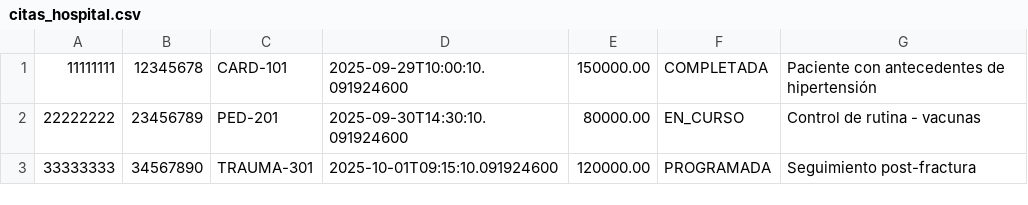
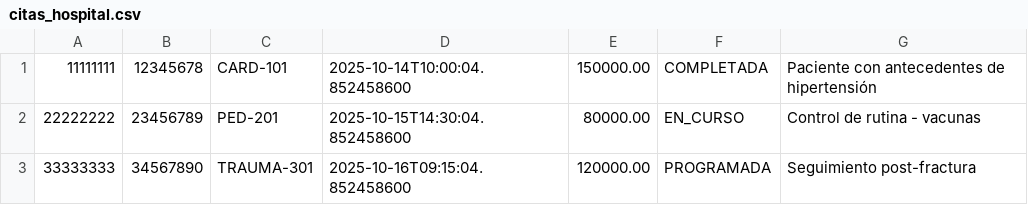
Before and after one commit to aleeccortes/Refactorizacion, a CSV file: citas_hospital.csv, drawn as a sheet.

```diff
--- a/citas_hospital.csv
+++ b/citas_hospital.csv
@@ -1,3 +1,3 @@
-11111111,12345678,CARD-101,2025-09-29T10:00:10.091924600,150000.00,COMPLETADA,Paciente con antecedentes de hipertensión
-22222222,23456789,PED-201,2025-09-30T14:30:10.091924600,80000.00,EN_CURSO,Control de rutina - vacunas
-33333333,34567890,TRAUMA-301,2025-10-01T09:15:10.091924600,120000.00,PROGRAMADA,Seguimiento post-fractura
+11111111,12345678,CARD-101,2025-10-14T10:00:04.852458600,150000.00,COMPLETADA,Paciente con antecedentes de hipertensión
+22222222,23456789,PED-201,2025-10-15T14:30:04.852458600,80000.00,EN_CURSO,Control de rutina - vacunas
+33333333,34567890,TRAUMA-301,2025-10-16T09:15:04.852458600,120000.00,PROGRAMADA,Seguimiento post-fractura
```
Also changed, not shown: 16 other files.
